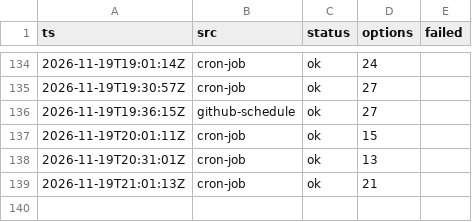
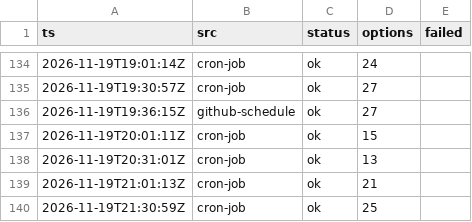
Before and after one commit to CrytecFusion101/flight-price-tracker, a CSV file: data/runs.csv, drawn as a sheet; only a part is shown, gaps mark what is left out.

```diff
--- a/data/runs.csv
+++ b/data/runs.csv
@@ -139 +139,2 @@ ts,src,status,options,failed
 2026-11-19T21:01:13Z,cron-job,ok,21,
+2026-11-19T21:30:59Z,cron-job,ok,25,
```
Also changed, not shown: data/observations/2026-11.csv, data/series.csv, 2 other files.
